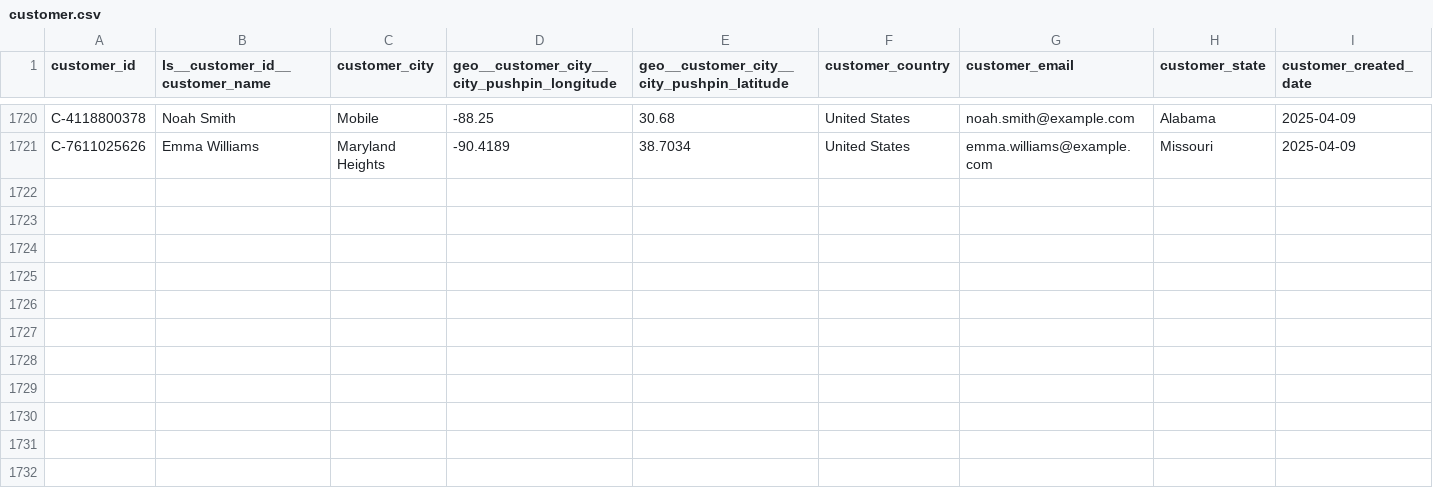
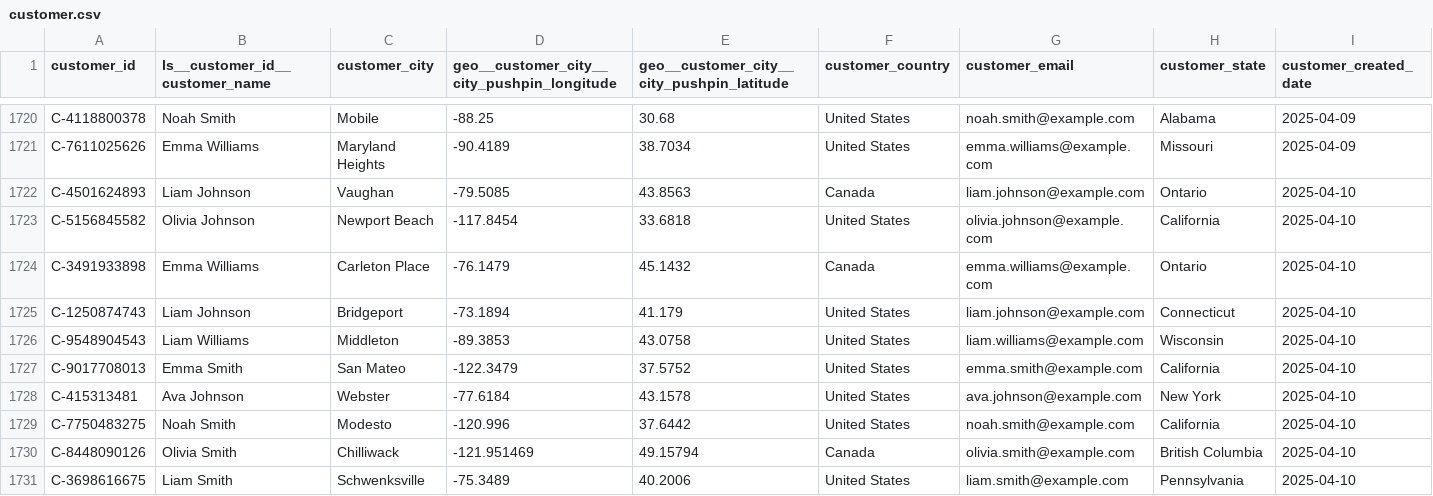
Before and after one commit to janpansky/demo_data, a CSV file: data/customer.csv, drawn as a sheet; only a part is shown, gaps mark what is left out; rows hold the shown columns only; the diff names each change by its address in the sheet, - before the commit and + after, or states it on an @@ line.

```diff
--- a/data/customer.csv
+++ b/data/customer.csv
+row 1722: C-4501624893 | Liam Johnson | Vaughan | -79.5085 | 43.8563 | Canada | liam.johnson@example.com | Ontario | 2025-04-10
+row 1723: C-5156845582 | Olivia Johnson | Newport Beach | -117.8454 | 33.6818 | United States | olivia.johnson@example.com | California | 2025-04-10
+row 1724: C-3491933898 | Emma Williams | Carleton Place | -76.1479 | 45.1432 | Canada | emma.williams@example.com | Ontario | 2025-04-10
+row 1725: C-1250874743 | Liam Johnson | Bridgeport | -73.1894 | 41.179 | United States | liam.johnson@example.com | Connecticut | 2025-04-10
+row 1726: C-9548904543 | Liam Williams | Middleton | -89.3853 | 43.0758 | United States | liam.williams@example.com | Wisconsin | 2025-04-10
+row 1727: C-9017708013 | Emma Smith | San Mateo | -122.3479 | 37.5752 | United States | emma.smith@example.com | California | 2025-04-10
+row 1728: C-415313481 | Ava Johnson | Webster | -77.6184 | 43.1578 | United States | ava.johnson@example.com | New York | 2025-04-10
+row 1729: C-7750483275 | Noah Smith | Modesto | -120.996 | 37.6442 | United States | noah.smith@example.com | California | 2025-04-10
+row 1730: C-8448090126 | Olivia Smith | Chilliwack | -121.951469 | 49.15794 | Canada | olivia.smith@example.com | British Columbia | 2025-04-10
+row 1731: C-3698616675 | Liam Smith | Schwenksville | -75.3489 | 40.2006 | United States | liam.smith@example.com | Pennsylvania | 2025-04-10
```
Also changed, not shown: data/returns.csv, 1 other file.
